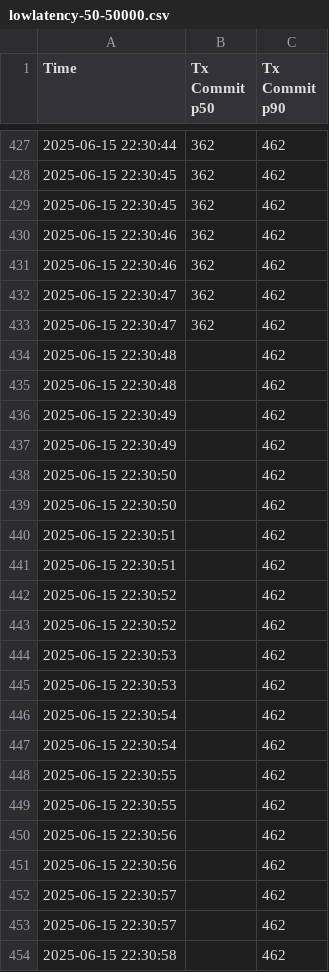
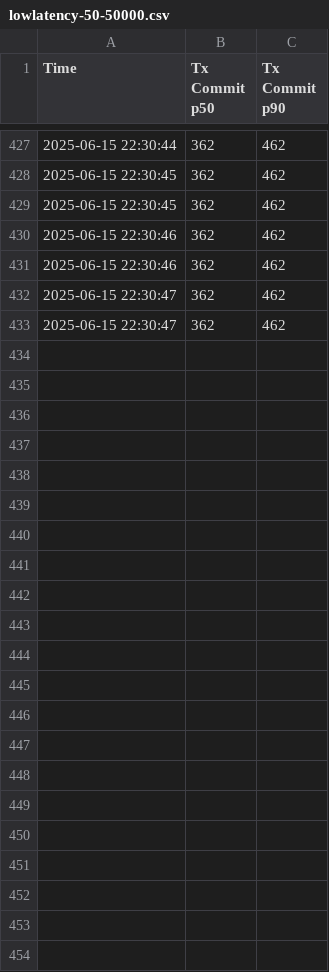
Before and after one commit to asonnino/mysticeti, a CSV file: results/lowlatency-50-50000.csv, drawn as a sheet; only a part is shown, gaps mark what is left out.

Commit message:
finalized results

```diff
--- a/results/lowlatency-50-50000.csv
+++ b/results/lowlatency-50-50000.csv
@@ -433,22 +433 @@ Time,Tx Commit p50,Tx Commit p90
 2025-06-15 22:30:47,362,462
-2025-06-15 22:30:48,,462
-2025-06-15 22:30:48,,462
-2025-06-15 22:30:49,,462
-2025-06-15 22:30:49,,462
-2025-06-15 22:30:50,,462
-2025-06-15 22:30:50,,462
-2025-06-15 22:30:51,,462
-2025-06-15 22:30:51,,462
-2025-06-15 22:30:52,,462
-2025-06-15 22:30:52,,462
-2025-06-15 22:30:53,,462
-2025-06-15 22:30:53,,462
-2025-06-15 22:30:54,,462
-2025-06-15 22:30:54,,462
-2025-06-15 22:30:55,,462
-2025-06-15 22:30:55,,462
-2025-06-15 22:30:56,,462
-2025-06-15 22:30:56,,462
-2025-06-15 22:30:57,,462
-2025-06-15 22:30:57,,462
-2025-06-15 22:30:58,,462
```
Also changed, not shown: results/lowlatency-10-50000.csv, results/lowlatency-50-10000.csv, 9 other files.
